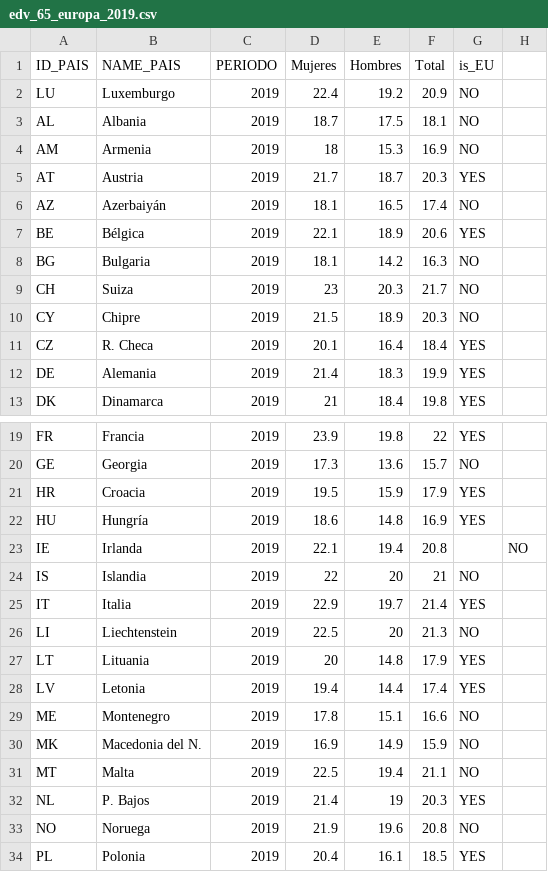
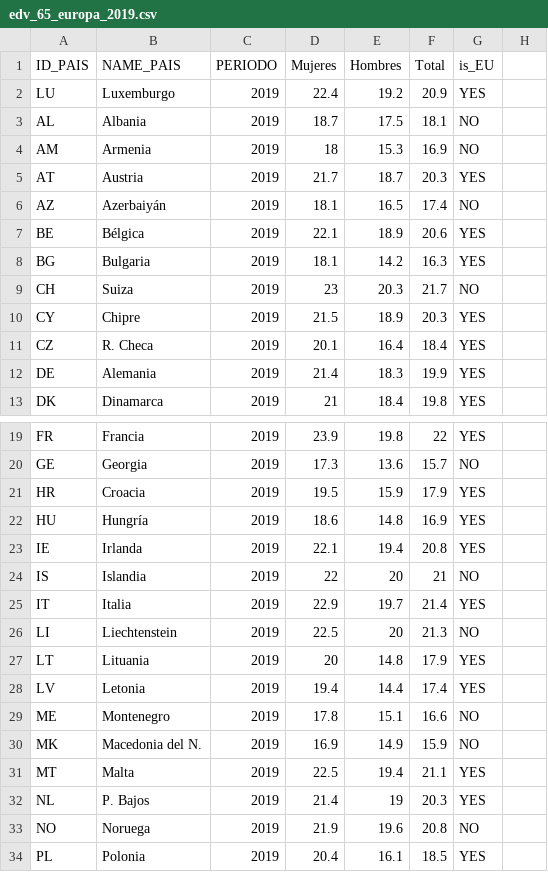
Before and after one commit to EnvejecimientoEnRed/informe_perfil_mayores_2022_salud_2_3, a CSV file: data/edv_65_europa_2019.csv, drawn as a sheet; only a part is shown, gaps mark what is left out.

```diff
--- a/data/edv_65_europa_2019.csv
+++ b/data/edv_65_europa_2019.csv
@@ -1,3 +1,3 @@
 ID_PAIS,NAME_PAIS,PERIODO,Mujeres,Hombres,Total,is_EU
-LU,Luxemburgo,2019,22.4,19.2,20.9,NO
+LU,Luxemburgo,2019,22.4,19.2,20.9,YES
 AL,Albania,2019,18.7,17.5,18.1,NO
@@ -7,5 +7,5 @@ AZ,Azerbaiyán,2019,18.1,16.5,17.4,NO
 BE,Bélgica,2019,22.1,18.9,20.6,YES
-BG,Bulgaria,2019,18.1,14.2,16.3,NO
+BG,Bulgaria,2019,18.1,14.2,16.3,YES
 CH,Suiza,2019,23,20.3,21.7,NO
-CY,Chipre,2019,21.5,18.9,20.3,NO
+CY,Chipre,2019,21.5,18.9,20.3,YES
 CZ,R. Checa,2019,20.1,16.4,18.4,YES
@@ -22,3 +22,3 @@ HR,Croacia,2019,19.5,15.9,17.9,YES
 HU,Hungría,2019,18.6,14.8,16.9,YES
-IE,Irlanda,2019,22.1,19.4,20.8,,NO
+IE,Irlanda,2019,22.1,19.4,20.8,YES
 IS,Islandia,2019,22,20,21,NO
@@ -30,3 +30,3 @@ ME,Montenegro,2019,17.8,15.1,16.6,NO
 MK,Macedonia del N.,2019,16.9,14.9,15.9,NO
-MT,Malta,2019,22.5,19.4,21.1,NO
+MT,Malta,2019,22.5,19.4,21.1,YES
 NL,P. Bajos,2019,21.4,19,20.3,YES
```
Also changed, not shown: 1 other file.
